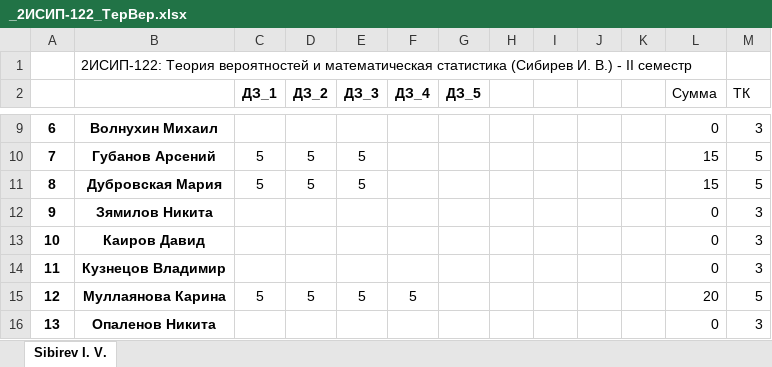
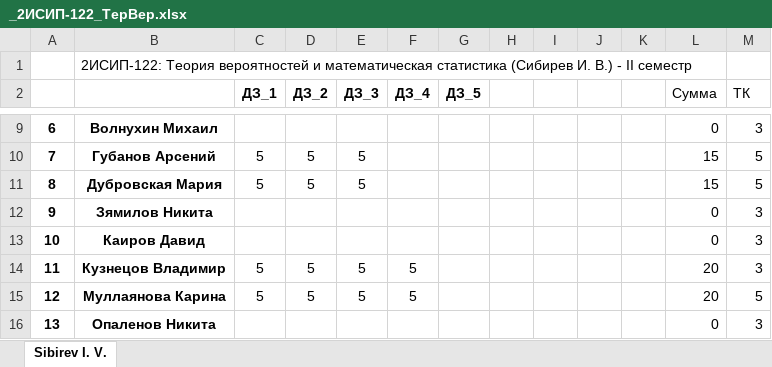
Before and after one commit to IvanSibirevV2/KipFin_Lab_2023-24_Git0, an Excel workbook: _2ИСИП-122_ТерВер.xlsx, sheet Sibirev I. V., drawn as a sheet; only a part is shown, gaps mark what is left out; values as stored, in another font and other column widths than the file's, no borders; conditional formats not drawn; the diff names each change by its address in the sheet, - before the commit and + after, or states it on an @@ line.

```diff
--- a/_2ИСИП-122_ТерВер.xlsx (sheet Sibirev I. V.)
+++ b/_2ИСИП-122_ТерВер.xlsx (sheet Sibirev I. V.)
-C14 (ДЗ_1): (empty)
+C14 (ДЗ_1): 5
-D14 (ДЗ_2): (empty)
+D14 (ДЗ_2): 5
-E14 (ДЗ_3): (empty)
+E14 (ДЗ_3): 5
-F14 (ДЗ_4): (empty)
+F14 (ДЗ_4): 5
-L14 (Сумма): 0
+L14 (Сумма): 20
```
Also changed, not shown: 2ОИБАС1022/2ОИБАС1022_ОпСис_.xlsx, _2ИСИП-322_ТерВер.xlsx.
